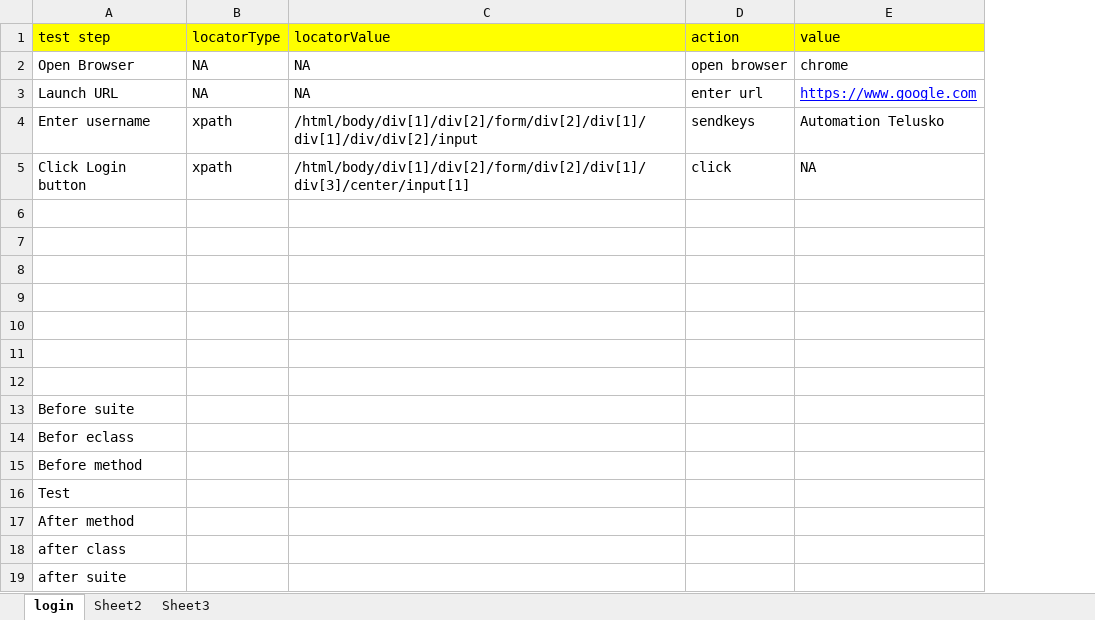
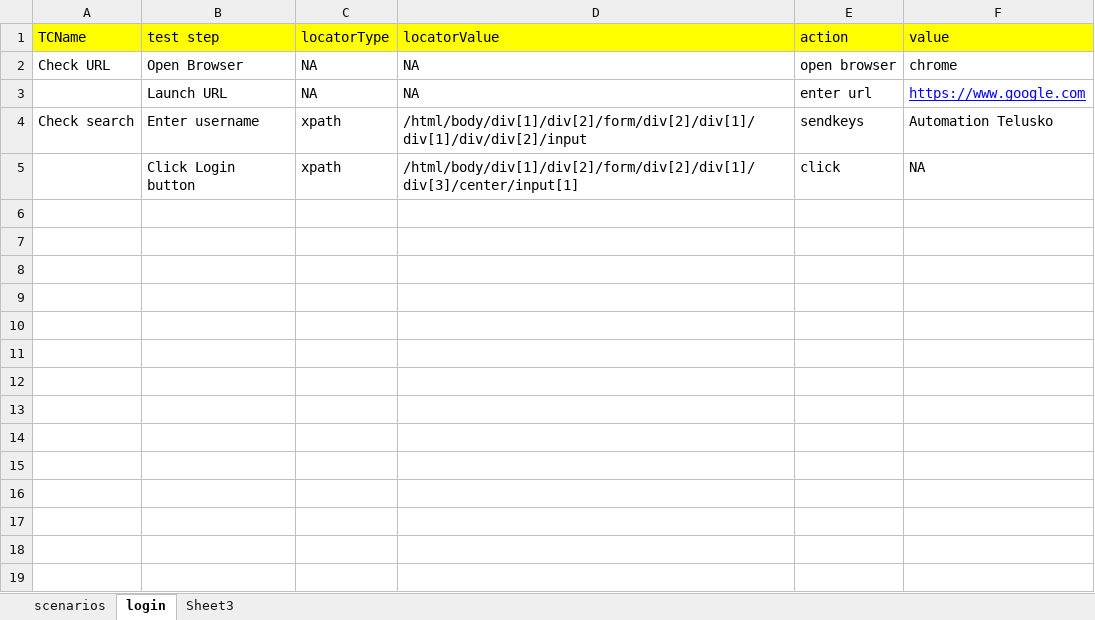
Before and after one commit to sagar90k/KeywordAutomationFramework, an Excel workbook: AutoKeywordFramework/target/classes/com/qa/at/keyword/scenarios/scenarios.xlsx, sheet login, drawn as a sheet; values as stored, in another font and other column widths than the file's, no borders; removed rows and columns are numbered as before the commit, all else as after; the diff names each change by its address in the sheet, - before the commit and + after, or states it on an @@ line.

Commit message:
test

```diff
--- a/AutoKeywordFramework/target/classes/com/qa/at/keyword/scenarios/scenarios.xlsx (sheet login)
+++ b/AutoKeywordFramework/target/classes/com/qa/at/keyword/scenarios/scenarios.xlsx (sheet login)
-sheet tab: Sheet2
+sheet tab: scenarios
@@ sheet tab order changed: scenarios | login | Sheet3 @@
+column A (TCName), rows 2-4: Check URL |  | Check search
-row 6: (empty)
-row 7: (empty)
-row 8: (empty)
-row 9: (empty)
-row 10: (empty)
-row 11: (empty)
-row 12: (empty)
-row 13: Before suite
-row 14: Befor eclass
-row 15: Before method
-row 16: Test
-row 17: After method
-row 18: after class
-row 19: after suite
```
Also changed, not shown: sheet scenarios, 13 other files.
